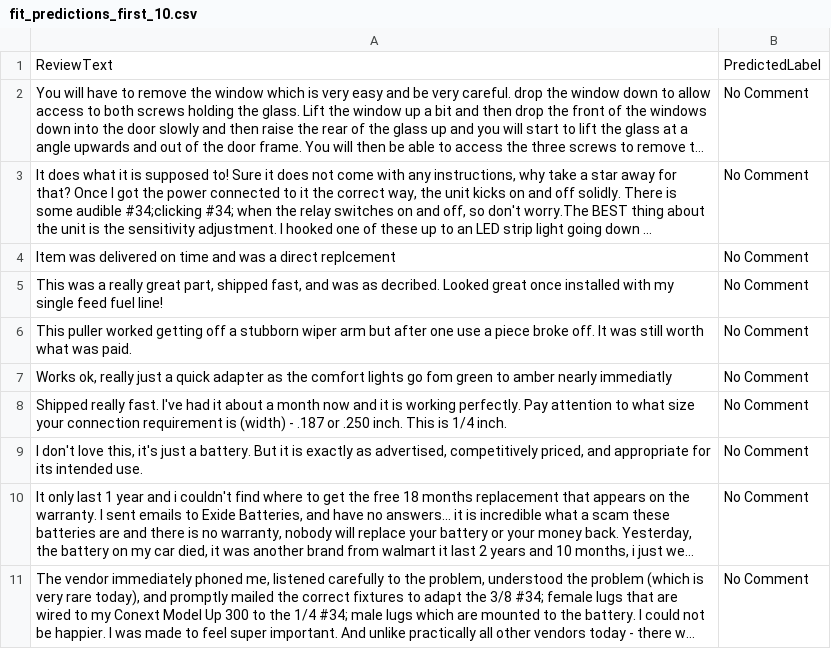
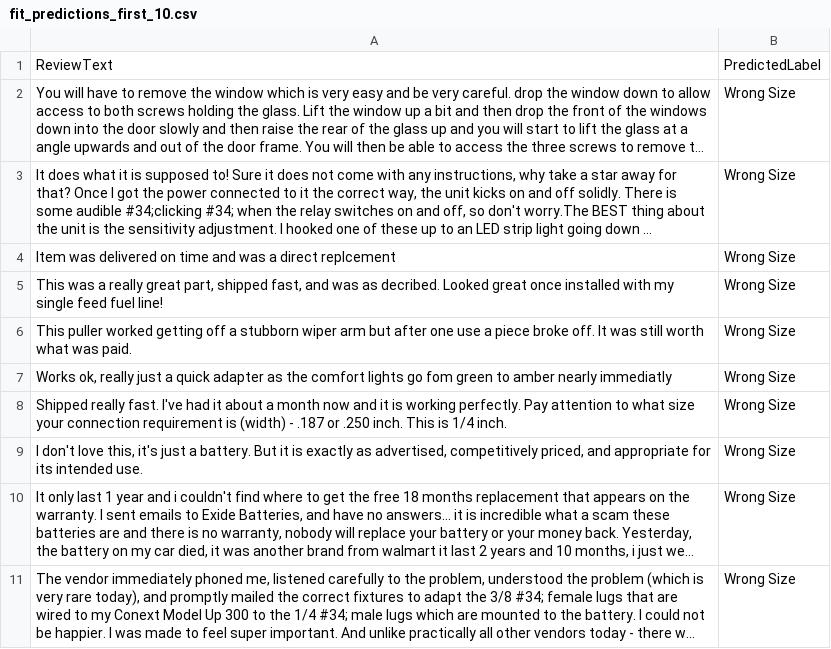
Before and after one commit to Vishnuanand77/text_classification, a CSV file: fit_predictions_first_10.csv, drawn as a sheet; long unchanged cells end in …; the diff names each change by its address in the sheet, - before the commit and + after, or states it on an @@ line.

```diff
--- a/fit_predictions_first_10.csv
+++ b/fit_predictions_first_10.csv
-B2:B11: No Comment
+B2:B11: Wrong Size
```
Also changed, not shown: 2 other files.
